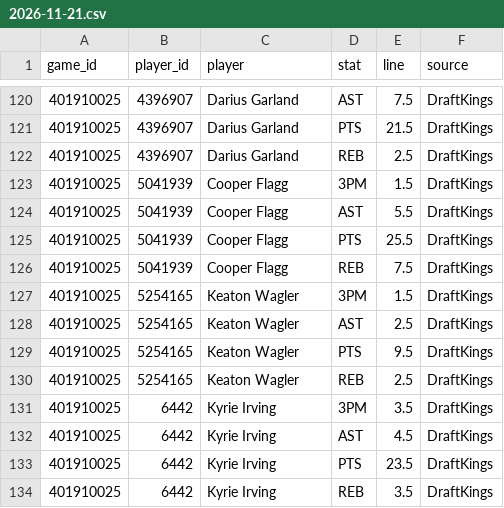
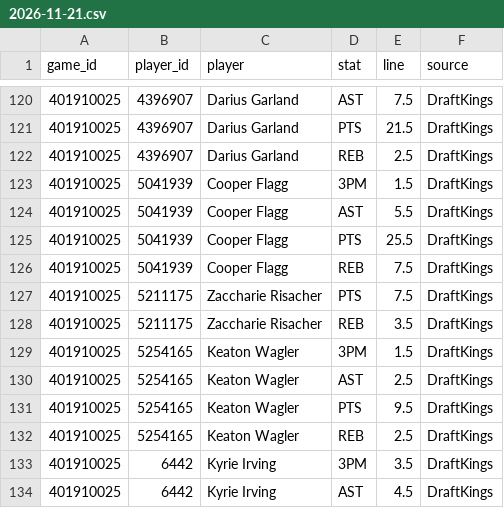
Before and after one commit to mason7park-debug/NBAprojections, a CSV file: data/props/2026-11-21.csv, drawn as a sheet; only a part is shown, gaps mark what is left out; the shorter side is filled out with more unchanged rows.

```diff
--- a/data/props/2026-11-21.csv
+++ b/data/props/2026-11-21.csv
@@ -126,2 +126,4 @@ game_id,player_id,player,stat,line,source
 401910025,5041939,Cooper Flagg,REB,7.5,DraftKings
+401910025,5211175,Zaccharie Risacher,PTS,7.5,DraftKings
+401910025,5211175,Zaccharie Risacher,REB,3.5,DraftKings
 401910025,5254165,Keaton Wagler,3PM,1.5,DraftKings
```
Also changed, not shown: data/projections/2026-11-21.csv, data/slate/2026-11-21.csv, 3 other files.
